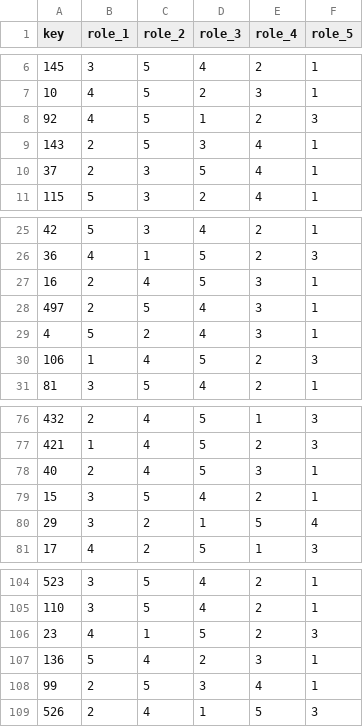
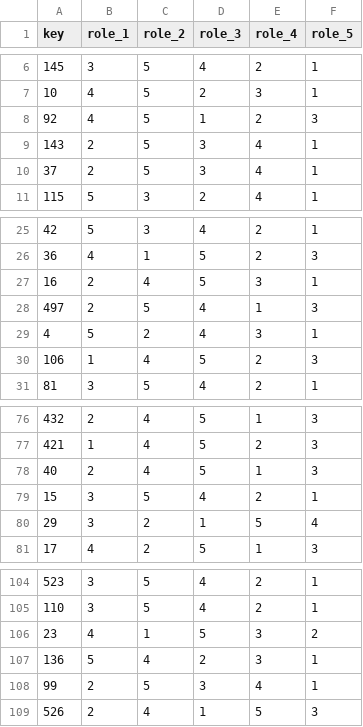
Before and after one commit to winterstarr/lol-stats, a CSV file: lookup_primary_roles.csv, drawn as a sheet; only a part is shown, gaps mark what is left out.

```diff
--- a/lookup_primary_roles.csv
+++ b/lookup_primary_roles.csv
@@ -9,3 +9,3 @@ key,role_1,role_2,role_3,role_4,role_5
 143,2,5,3,4,1
-37,2,3,5,4,1
+37,2,5,3,4,1
 115,5,3,2,4,1
@@ -27,3 +27,3 @@ key,role_1,role_2,role_3,role_4,role_5
 16,2,4,5,3,1
-497,2,5,4,3,1
+497,2,5,4,1,3
 4,5,2,4,3,1
@@ -77,3 +77,3 @@ key,role_1,role_2,role_3,role_4,role_5
 421,1,4,5,2,3
-40,2,4,5,3,1
+40,2,4,5,1,3
 15,3,5,4,2,1
@@ -105,3 +105,3 @@ key,role_1,role_2,role_3,role_4,role_5
 110,3,5,4,2,1
-23,4,1,5,2,3
+23,4,1,5,3,2
 136,5,4,2,3,1
```
Also changed, not shown: objectives.csv, overview.csv, 7 other files.
